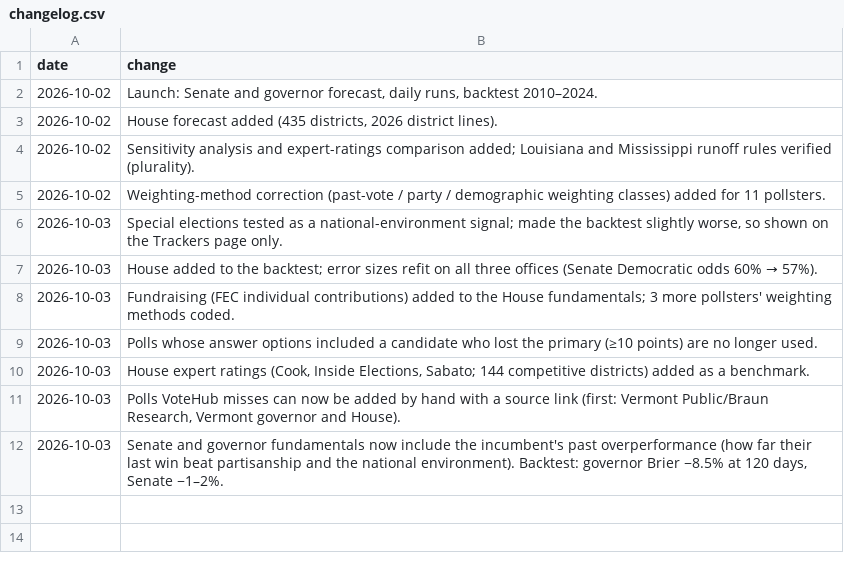
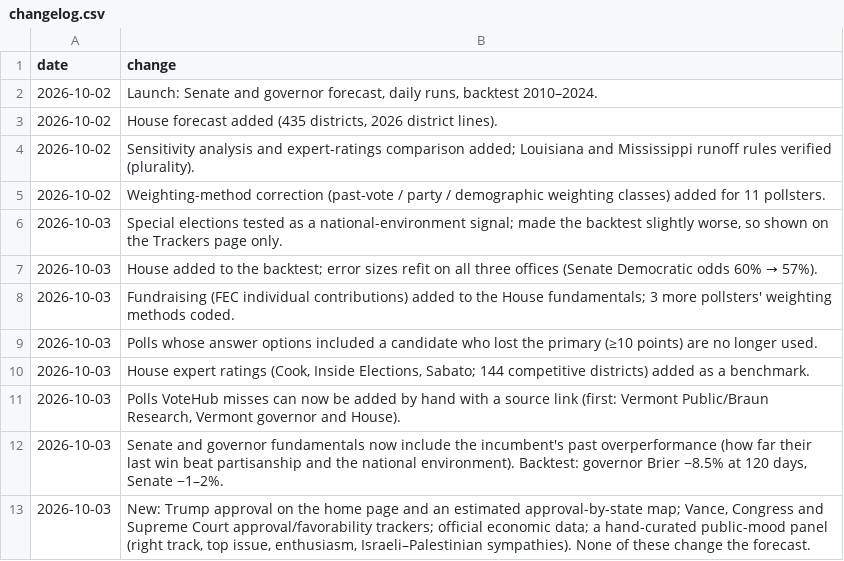
Before and after one commit to codywtripp-lgtm/election-forecast, a CSV file: data/manual/changelog.csv, drawn as a sheet.

```diff
--- a/data/manual/changelog.csv
+++ b/data/manual/changelog.csv
@@ -12 +12,2 @@ date,change
 2026-10-03,"Senate and governor fundamentals now include the incumbent's past overperformance (how far their last win beat partisanship and the national environment). Backtest: governor Brier −8.5% at 120 days, Senate −1–2%."
+2026-10-03,"New: Trump approval on the home page and an estimated approval-by-state map; Vance, Congress and Supreme Court approval/favorability trackers; official economic data; a hand-curated public-mood panel (right track, top issue, enthusiasm, Israeli–Palestinian sympathies). None of these change the forecast."
```
Also changed, not shown: 24 other files.
